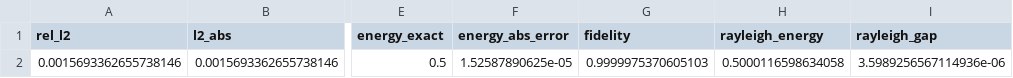
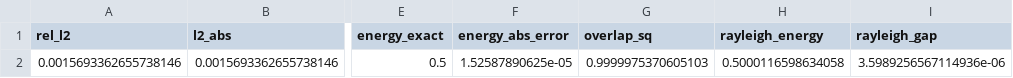
Before and after one commit to thmolena/QuantumPINNs-Physics-Informed-Neural-Networks-for-Quantum-Relevant-Physical-Modeling, a CSV file: outputs/qho_ground_state_interview_summary.csv, drawn as a sheet; only a part is shown, gaps mark what is left out; the diff names each change by its address in the sheet, - before the commit and + after, or states it on an @@ line.

```diff
--- a/outputs/qho_ground_state_interview_summary.csv
+++ b/outputs/qho_ground_state_interview_summary.csv
-G1: fidelity
+G1: overlap_sq
```
Also changed, not shown: outputs/combined_summary.csv, 5 other files.
